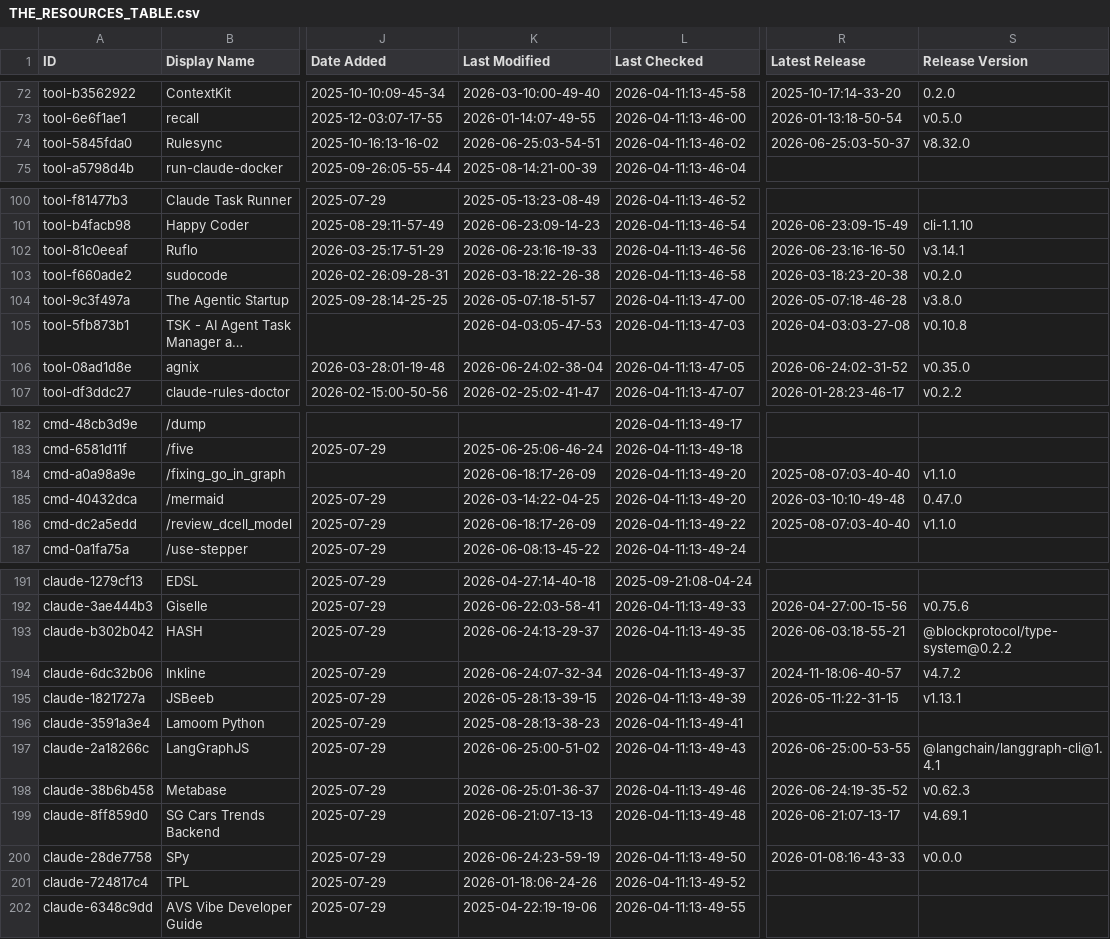
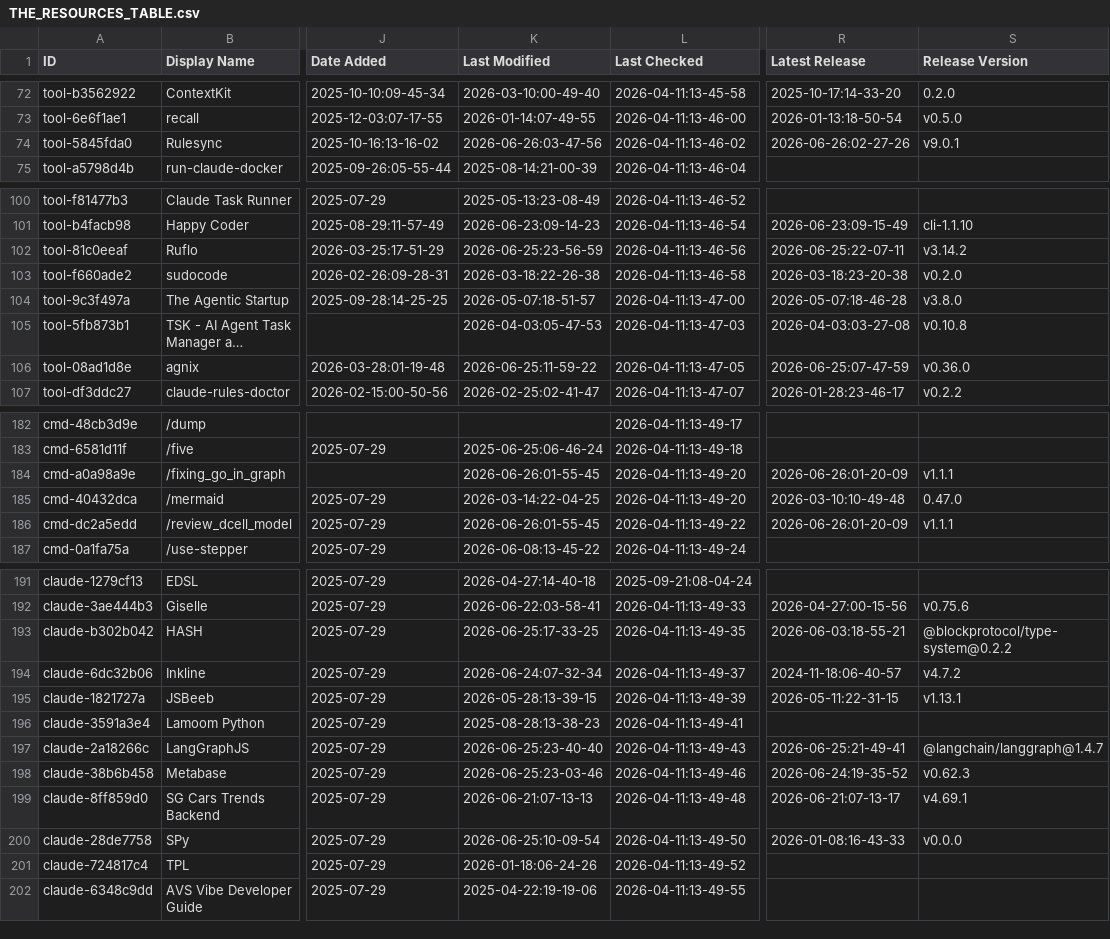
Before and after one commit to mfeindt0705/awesome-claude-code, a CSV file: THE_RESOURCES_TABLE.csv, drawn as a sheet; only a part is shown, gaps mark what is left out; long unchanged cells end in …; the diff covers the shown part only; the diff names each change by its address in the sheet, - before the commit and + after, or states it on an @@ line.

```diff
--- a/THE_RESOURCES_TABLE.csv
+++ b/THE_RESOURCES_TABLE.csv
-K74 (Last Modified): 2026-06-25:03-54-51
+K74 (Last Modified): 2026-06-26:03-47-56
-R74 (Latest Release): 2026-06-25:03-50-37
+R74 (Latest Release): 2026-06-26:02-27-26
-S74 (Release Version): v8.32.0
+S74 (Release Version): v9.0.1
-K102 (Last Modified): 2026-06-23:16-19-33
+K102 (Last Modified): 2026-06-25:23-56-59
-R102 (Latest Release): 2026-06-23:16-16-50
+R102 (Latest Release): 2026-06-25:22-07-11
-S102 (Release Version): v3.14.1
+S102 (Release Version): v3.14.2
-K106 (Last Modified): 2026-06-24:02-38-04
+K106 (Last Modified): 2026-06-25:11-59-22
-R106 (Latest Release): 2026-06-24:02-31-52
+R106 (Latest Release): 2026-06-25:07-47-59
-S106 (Release Version): v0.35.0
+S106 (Release Version): v0.36.0
-K184 (Last Modified): 2026-06-18:17-26-09
+K184 (Last Modified): 2026-06-26:01-55-45
-R184 (Latest Release): 2025-08-07:03-40-40
+R184 (Latest Release): 2026-06-26:01-20-09
-S184 (Release Version): v1.1.0
+S184 (Release Version): v1.1.1
-K186 (Last Modified): 2026-06-18:17-26-09
+K186 (Last Modified): 2026-06-26:01-55-45
-R186 (Latest Release): 2025-08-07:03-40-40
+R186 (Latest Release): 2026-06-26:01-20-09
-S186 (Release Version): v1.1.0
+S186 (Release Version): v1.1.1
-K193 (Last Modified): 2026-06-24:13-29-37
+K193 (Last Modified): 2026-06-25:17-33-25
-K197 (Last Modified): 2026-06-25:00-51-02
+K197 (Last Modified): 2026-06-25:23-40-40
-R197 (Latest Release): 2026-06-25:00-53-55
+R197 (Latest Release): 2026-06-25:21-49-41
-S197 (Release Version): @langchain/langgraph-cli@1.4.1
+S197 (Release Version): @langchain/langgraph@1.4.7
-K198 (Last Modified): 2026-06-25:01-36-37
+K198 (Last Modified): 2026-06-25:23-03-46
-K200 (Last Modified): 2026-06-24:23-59-19
+K200 (Last Modified): 2026-06-25:10-09-54
```
Also changed, not shown: 38 edited cells elsewhere in this file.
